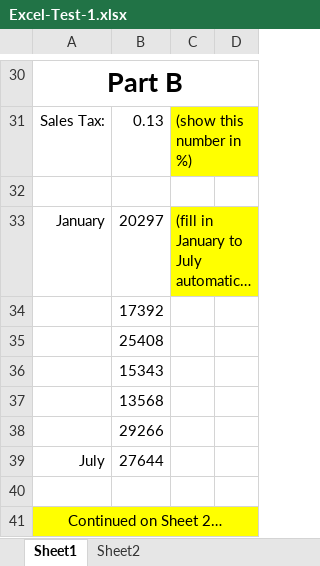
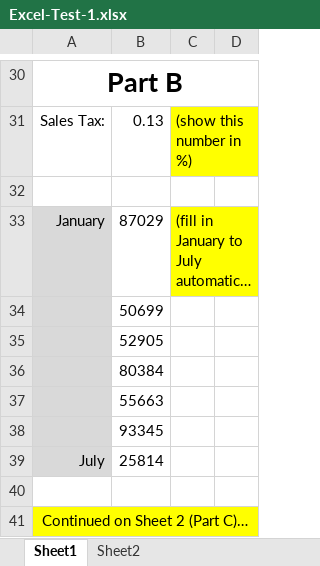
Before and after one commit to pbeens/BTT1O-ICT-in-Business, an Excel workbook: Excel/Excel-Test-1.xlsx, sheet Sheet1, drawn as a sheet; only a part is shown, gaps mark what is left out; long unchanged cells end in …; values as stored, in another font and other column widths than the file's, no borders; the diff names each change by its address in the sheet, - before the commit and + after, or states it on an @@ line.

Commit message:
Final Edit for today
Need to consult the students to see if they want anything else in the test.

```diff
--- a/Excel/Excel-Test-1.xlsx (sheet Sheet1)
+++ b/Excel/Excel-Test-1.xlsx (sheet Sheet1)
-A33:A39 fill: none
+A33:A39 fill: #D9D9D9
-B33: 20297
+B33: 87029
-B34: 17392
+B34: 50699
-B35: 25408
+B35: 52905
-B36: 15343
+B36: 80384
-B37: 13568
+B37: 55663
-B38: 29266
+B38: 93345
-B39: 27644
+B39: 25814
-A41: Continued on Sheet 2…
+A41: Continued on Sheet 2 (Part C)…
```
Also changed, not shown: sheet Sheet2, 1 other file.
